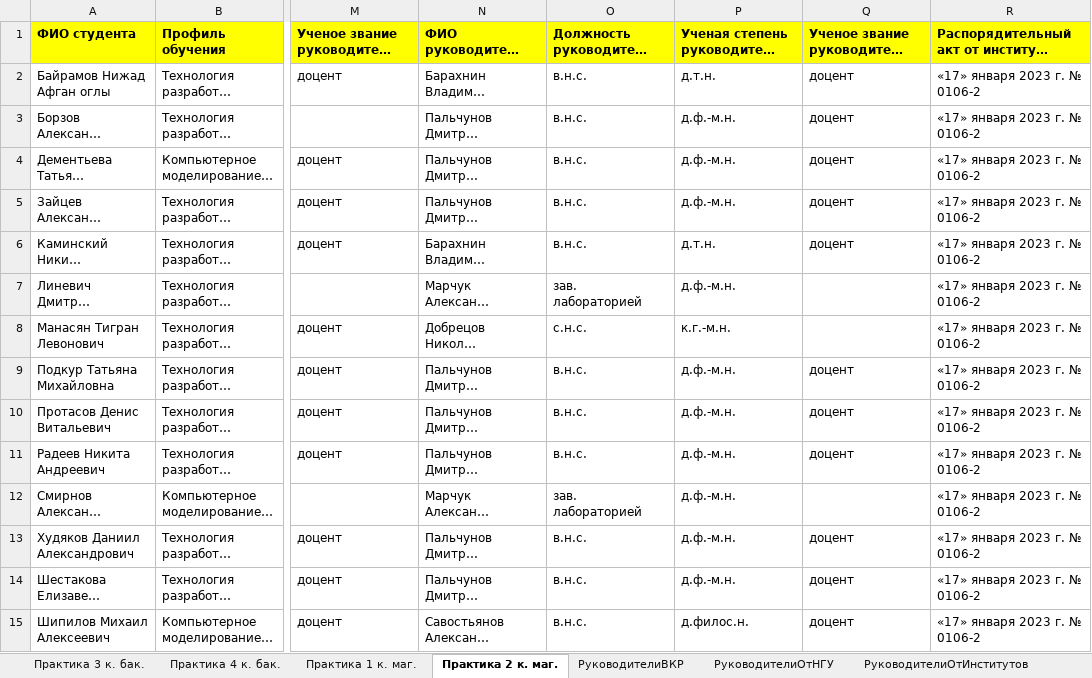
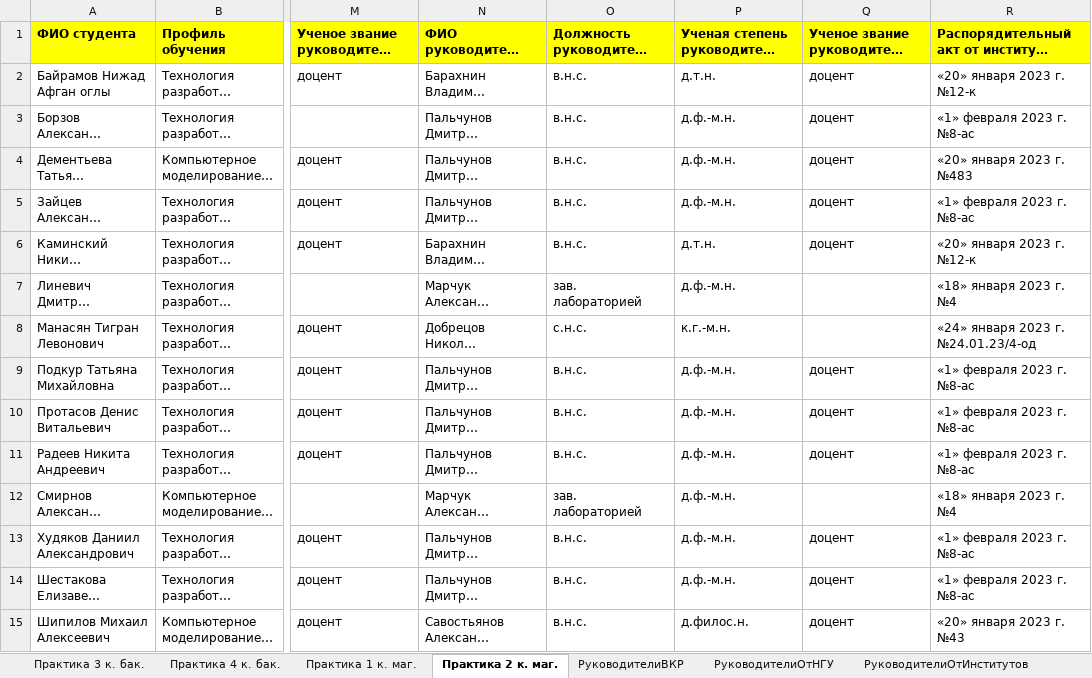
Before and after one commit to chernsvetl/hepler, an Excel workbook: tables/bachelors/4th_course/Cтуденты 2022-2023 уч. год.xlsx, sheet Практика 2 к. маг., drawn as a sheet; only a part is shown, gaps mark what is left out; long unchanged cells end in …; values as stored, in another font and other column widths than the file's, no borders; the diff names each change by its address in the sheet, - before the commit and + after, or states it on an @@ line.

```diff
--- a/tables/bachelors/4th_course/Cтуденты 2022-2023 уч. год.xlsx (sheet Практика 2 к. маг.)
+++ b/tables/bachelors/4th_course/Cтуденты 2022-2023 уч. год.xlsx (sheet Практика 2 к. маг.)
-R2: «17» января 2023 г. № 0106-2
+R2: «20» января 2023 г. №12-к
-R3: «17» января 2023 г. № 0106-2
+R3: «1» февраля 2023 г. №8-ас
-R4: «17» января 2023 г. № 0106-2
+R4: «20» января 2023 г. №483
-R5: «17» января 2023 г. № 0106-2
+R5: «1» февраля 2023 г. №8-ас
-R6: «17» января 2023 г. № 0106-2
+R6: «20» января 2023 г. №12-к
-R7: «17» января 2023 г. № 0106-2
+R7: «18» января 2023 г. №4
-R8: «17» января 2023 г. № 0106-2
+R8: «24» января 2023 г. №24.01.23/4-од
-R9:R11: «17» января 2023 г. № 0106-2
+R9:R11: «1» февраля 2023 г. №8-ас
-R12: «17» января 2023 г. № 0106-2
+R12: «18» января 2023 г. №4
-R13:R14: «17» января 2023 г. № 0106-2
+R13:R14: «1» февраля 2023 г. №8-ас
-R15: «17» января 2023 г. № 0106-2
+R15: «20» января 2023 г. №43
```
Also changed, not shown: sheet Практика 4 к. бак., sheet РуководителиОтИнститутов, sheet РуководителиОтНГУ, sheet РуководителиВКР, tables/bachelors/4th_course/Cтуденты 2022-2023 уч. год_2.xlsx, 22 other files.
